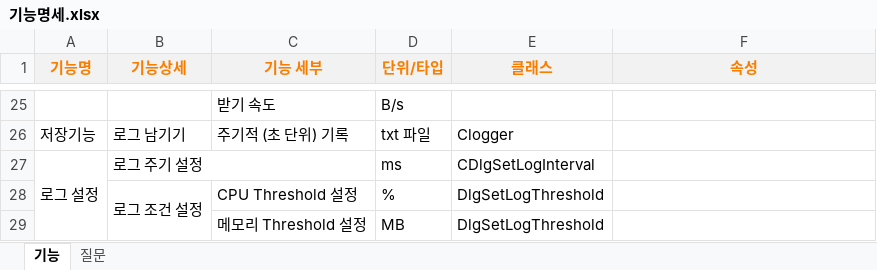
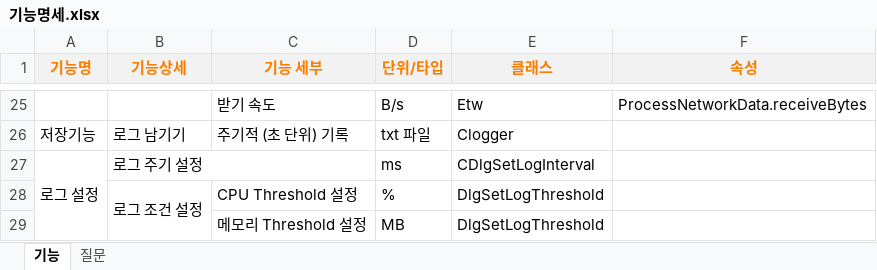
Before and after one commit to jidungg/ResourceMonitor, an Excel workbook: 기능명세.xlsx, sheet 기능, drawn as a sheet; only a part is shown, gaps mark what is left out; values as stored, in another font and other column widths than the file's, no borders; the diff covers the shown part only; the diff names each change by its address in the sheet, - before the commit and + after, or states it on an @@ line.

```diff
--- a/기능명세.xlsx (sheet 기능)
+++ b/기능명세.xlsx (sheet 기능)
-E25 (클래스): (empty)
+E25 (클래스): Etw
-F25 (속성): (empty)
+F25 (속성): ProcessNetworkData.receiveBytes
```
Also changed, not shown: 42 edited cells elsewhere in this sheet, 3 other files.
